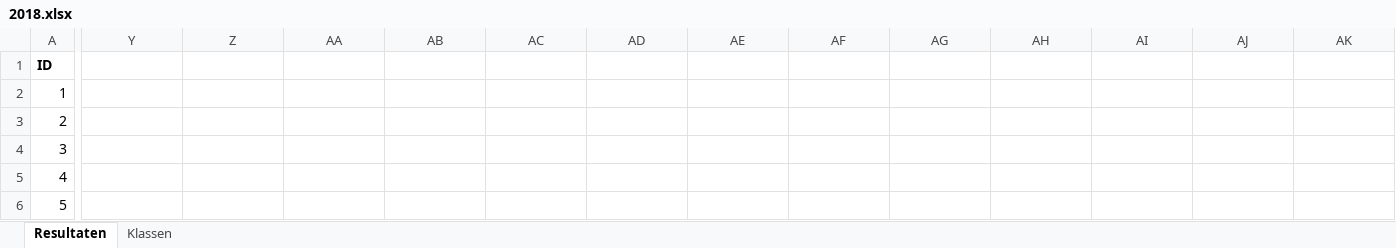
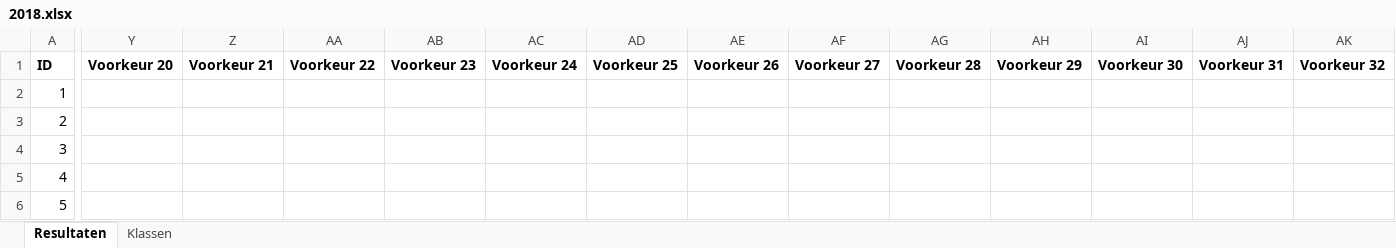
Before and after one commit to aidenta99/thesis, an Excel workbook: data/2018.xlsx, sheet Resultaten, drawn as a sheet; only a part is shown, gaps mark what is left out; values as stored, in another font and other column widths than the file's, no borders; the diff covers the shown part only; the diff names each change by its address in the sheet, - before the commit and + after, or states it on an @@ line.

```diff
--- a/data/2018.xlsx (sheet Resultaten)
+++ b/data/2018.xlsx (sheet Resultaten)
-Y1: (empty)
+Y1: Voorkeur 20
-Z1: (empty)
+Z1: Voorkeur 21
-AA1: (empty)
+AA1: Voorkeur 22
-AB1: (empty)
+AB1: Voorkeur 23
-AC1: (empty)
+AC1: Voorkeur 24
-AD1: (empty)
+AD1: Voorkeur 25
-AE1: (empty)
+AE1: Voorkeur 26
-AF1: (empty)
+AF1: Voorkeur 27
-AG1: (empty)
+AG1: Voorkeur 28
-AH1: (empty)
+AH1: Voorkeur 29
-AI1: (empty)
+AI1: Voorkeur 30
-AJ1: (empty)
+AJ1: Voorkeur 31
-AK1: (empty)
+AK1: Voorkeur 32
```
Also changed, not shown: 2 edited cells elsewhere in this sheet, sheet Klassen, data/2017.xlsx, data/2019.xlsx, 12 other files.
